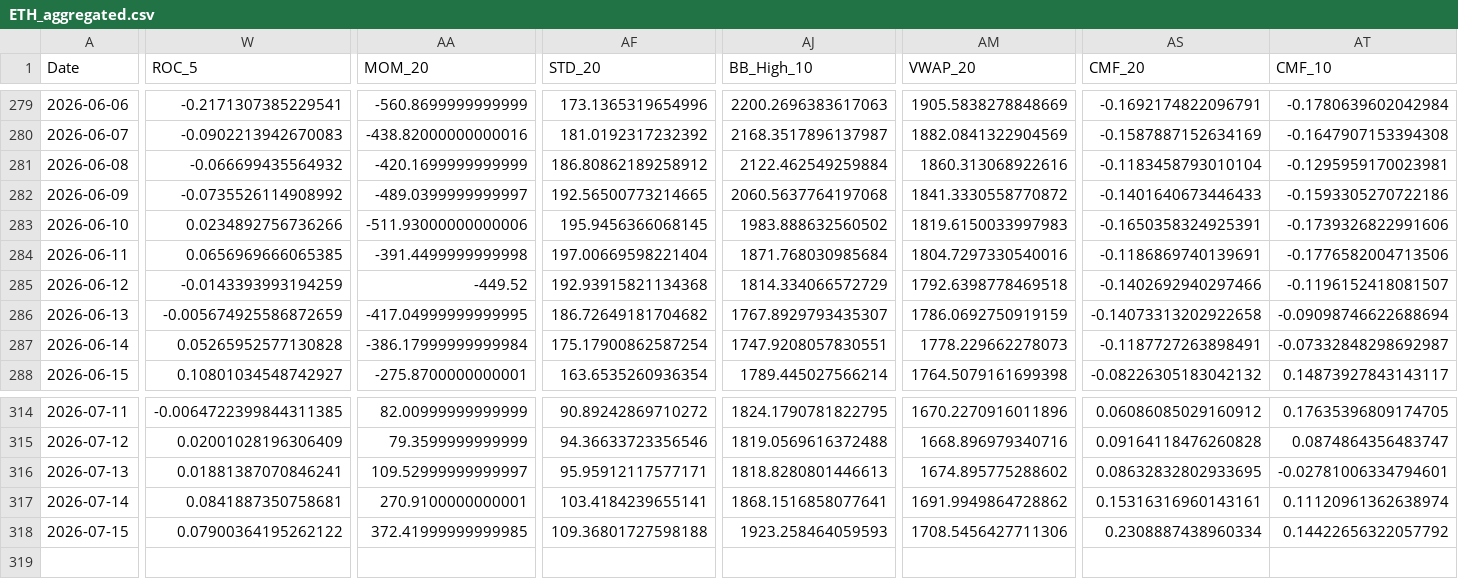
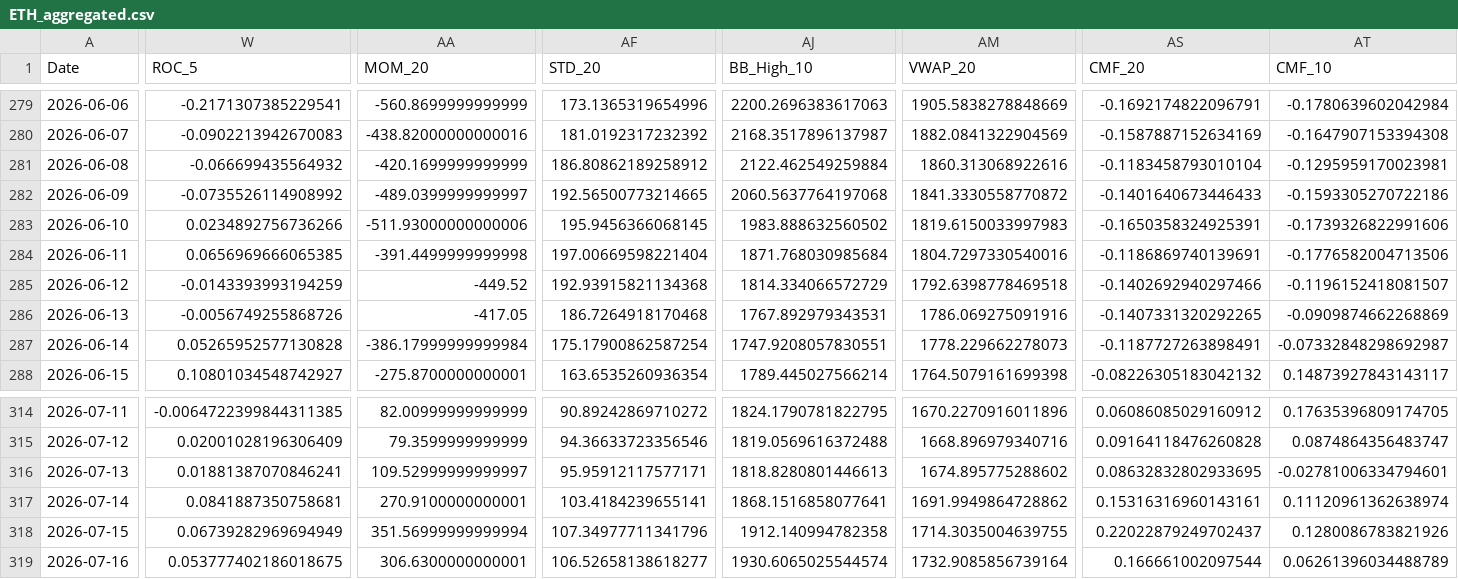
Before and after one commit to JintaoLiuorJoey/coinbase-ohlcv-data, a CSV file: data/ETH_aggregated.csv, drawn as a sheet; only a part is shown, gaps mark what is left out; rows hold the shown columns only; the diff covers the shown part only; the diff names each change by its address in the sheet, - before the commit and + after, or states it on an @@ line.

```diff
--- a/data/ETH_aggregated.csv
+++ b/data/ETH_aggregated.csv
-W286 (ROC_5): -0.005674925586872659
+W286 (ROC_5): -0.0056749255868726
-AA286 (MOM_20): -417.04999999999995
+AA286 (MOM_20): -417.05
-AF286 (STD_20): 186.72649181704682
+AF286 (STD_20): 186.7264918170468
-AJ286 (BB_High_10): 1767.8929793435307
+AJ286 (BB_High_10): 1767.892979343531
-AM286 (VWAP_20): 1786.0692750919159
+AM286 (VWAP_20): 1786.069275091916
-AS286 (CMF_20): -0.14073313202922658
+AS286 (CMF_20): -0.1407331320292265
-AT286 (CMF_10): -0.09098746622688694
+AT286 (CMF_10): -0.0909874662268869
-W318 (ROC_5): 0.07900364195262122
+W318 (ROC_5): 0.06739282969694949
-AA318 (MOM_20): 372.41999999999985
+AA318 (MOM_20): 351.56999999999994
-AF318 (STD_20): 109.36801727598188
+AF318 (STD_20): 107.34977711341796
-AJ318 (BB_High_10): 1923.258464059593
+AJ318 (BB_High_10): 1912.140994782358
-AM318 (VWAP_20): 1708.5456427711306
+AM318 (VWAP_20): 1714.3035004639755
-AS318 (CMF_20): 0.2308887438960334
+AS318 (CMF_20): 0.22022879249702437
-AT318 (CMF_10): 0.14422656322057792
+AT318 (CMF_10): 0.1280086783821926
+row 319: 2026-07-16 | 0.053777402186018675 | 306.6300000000001 | 106.52658138618277 | 1930.6065025544574 | 1732.9085856739164 | 0.166661002097544 | 0.06261396034488789
```
Also changed, not shown: 28 edited cells elsewhere in this file, data/BTC_aggregated.csv, data/XRP_aggregated.csv.
